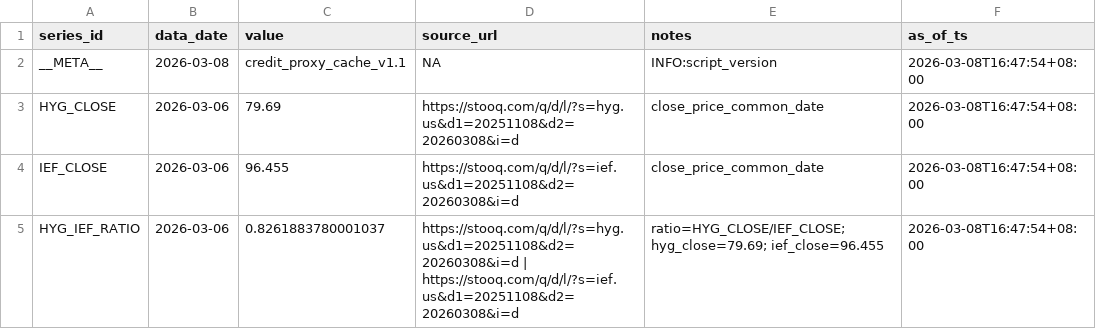
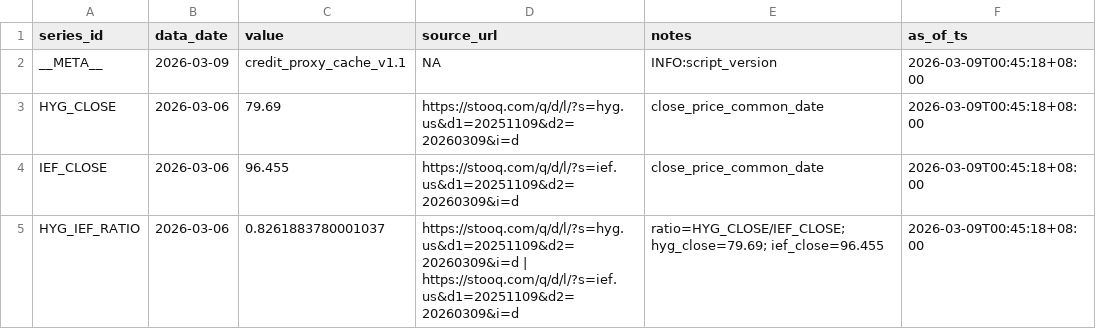
Before and after one commit to Joseph-Chou911/fred-cache, a CSV file: credit_proxy_cache/latest.csv, drawn as a sheet.

```diff
--- a/credit_proxy_cache/latest.csv
+++ b/credit_proxy_cache/latest.csv
@@ -1,5 +1,5 @@
 series_id,data_date,value,source_url,notes,as_of_ts
-__META__,2026-03-08,credit_proxy_cache_v1.1,NA,INFO:script_version,2026-03-08T16:47:54+08:00
-HYG_CLOSE,2026-03-06,79.69,https://stooq.com/q/d/l/?s=hyg.us&d1=20251108&d2=20260308&i=d,close_price_common_date,2026-03-08T16:47:54+08:00
-IEF_CLOSE,2026-03-06,96.455,https://stooq.com/q/d/l/?s=ief.us&d1=20251108&d2=20260308&i=d,close_price_common_date,2026-03-08T16:47:54+08:00
-HYG_IEF_RATIO,2026-03-06,0.8261883780001037,https://stooq.com/q/d/l/?s=hyg.us&d1=20251108&d2=20260308&i=d | https://stooq.com/q/d/l/?s=ief.us&d1=20251108&d2=20260308&i=d,ratio=HYG_CLOSE/IEF_CLOSE; hyg_close=79.69; ief_close=96.455,2026-03-08T16:47:54+08:00
+__META__,2026-03-09,credit_proxy_cache_v1.1,NA,INFO:script_version,2026-03-09T00:45:18+08:00
+HYG_CLOSE,2026-03-06,79.69,https://stooq.com/q/d/l/?s=hyg.us&d1=20251109&d2=20260309&i=d,close_price_common_date,2026-03-09T00:45:18+08:00
+IEF_CLOSE,2026-03-06,96.455,https://stooq.com/q/d/l/?s=ief.us&d1=20251109&d2=20260309&i=d,close_price_common_date,2026-03-09T00:45:18+08:00
+HYG_IEF_RATIO,2026-03-06,0.8261883780001037,https://stooq.com/q/d/l/?s=hyg.us&d1=20251109&d2=20260309&i=d | https://stooq.com/q/d/l/?s=ief.us&d1=20251109&d2=20260309&i=d,ratio=HYG_CLOSE/IEF_CLOSE; hyg_close=79.69; ief_close=96.455,2026-03-09T00:45:18+08:00
```
Also changed, not shown: 1 other file.
